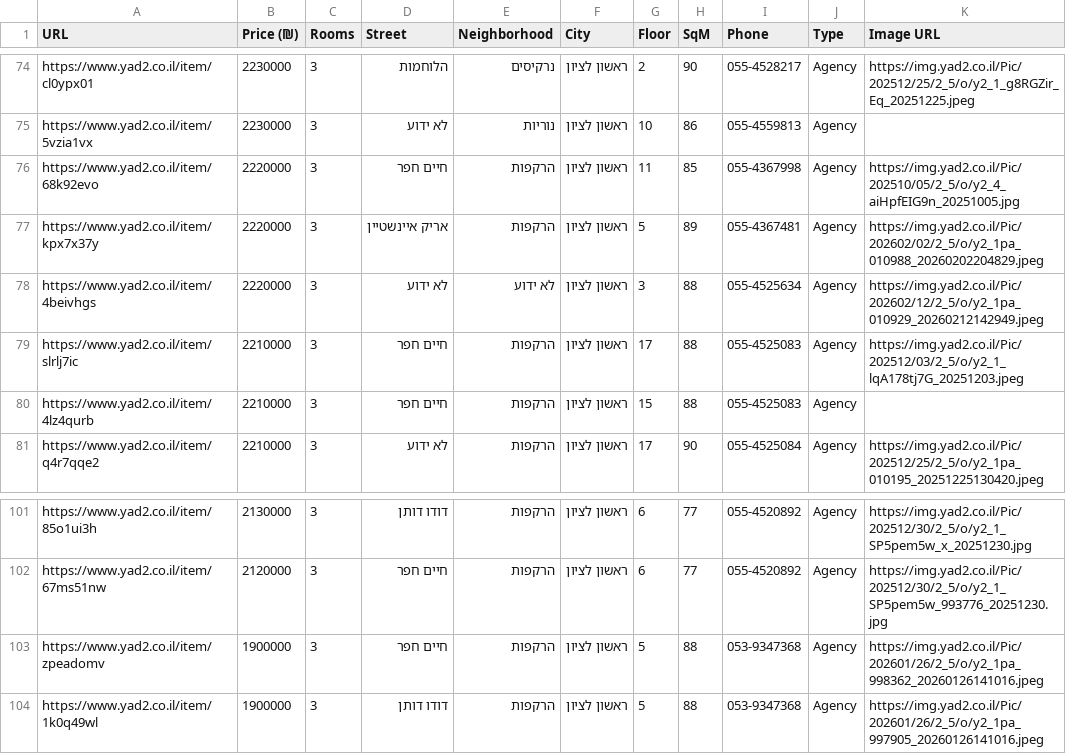
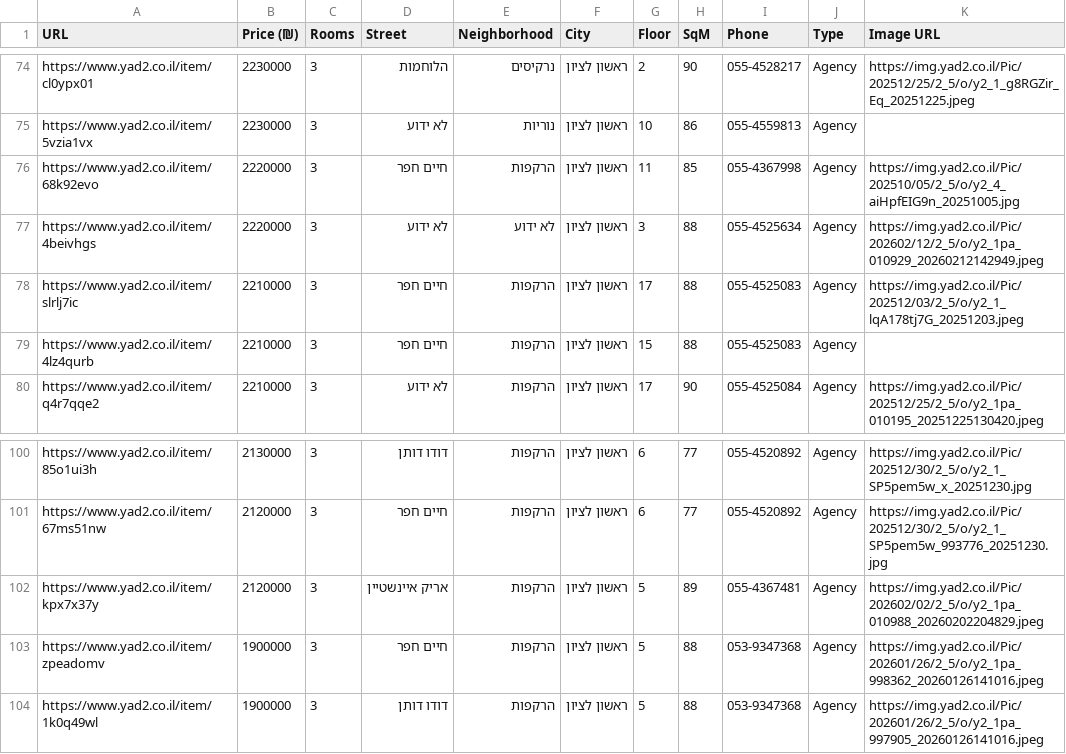
Before and after one commit to ziv9529/real-estate-tracker, a CSV file: listings.csv, drawn as a sheet; only a part is shown, gaps mark what is left out; removed rows and columns are numbered as before the commit, all else as after; the diff names each change by its address in the sheet, - before the commit and + after, or states it on an @@ line.

```diff
--- a/listings.csv
+++ b/listings.csv
-row 77: https://www.yad2.co.il/item/kpx7x37y | 2220000 | 3 | אריק איינשטיין | הרקפות | ראשון לציון | 5 | 89 | 055-4367481 | Agency | https://img.yad2.co.il/Pic/202602/02/2_5/o/y2_1pa_010988_20260202204829.jpeg
+row 102: https://www.yad2.co.il/item/kpx7x37y | 2120000 | 3 | אריק איינשטיין | הרקפות | ראשון לציון | 5 | 89 | 055-4367481 | Agency | https://img.yad2.co.il/Pic/202602/02/2_5/o/y2_1pa_010988_20260202204829.jpeg
```
Also changed, not shown: 2 other files.
